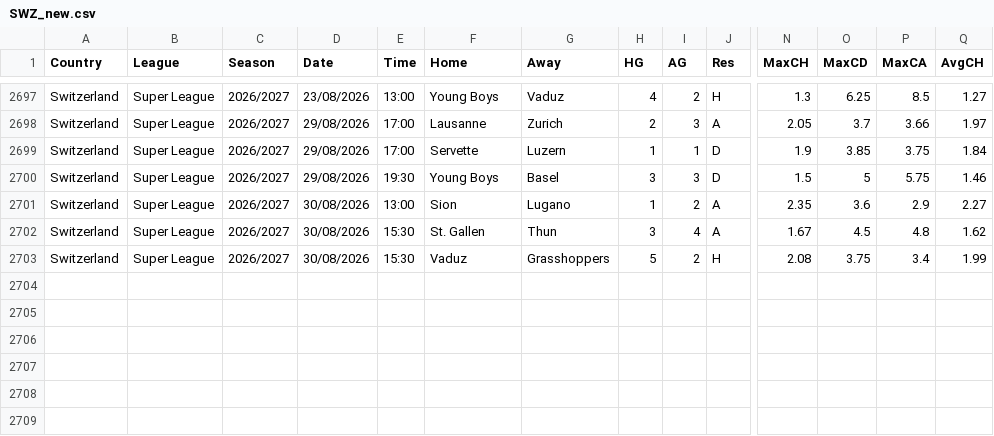
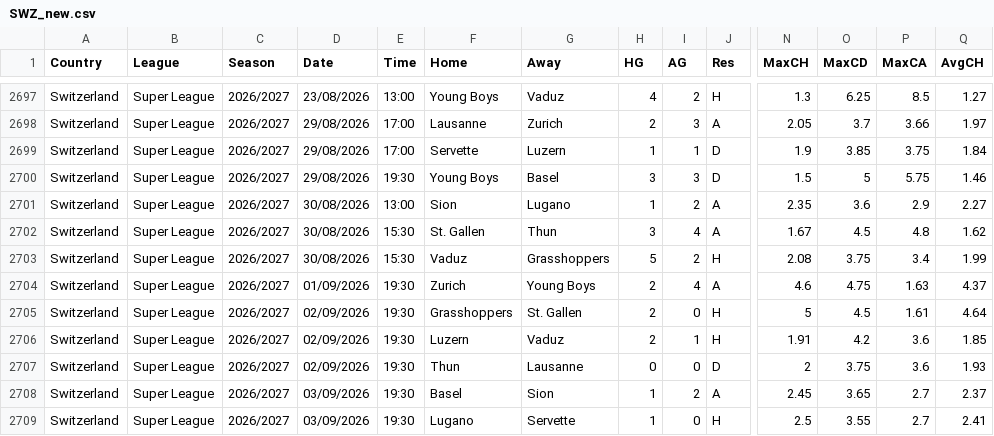
Before and after one commit to dan-owolabi/predict, a CSV file: data/football-data-support/SWZ_new.csv, drawn as a sheet; only a part is shown, gaps mark what is left out; rows hold the shown columns only; the diff names each change by its address in the sheet, - before the commit and + after, or states it on an @@ line.

```diff
--- a/data/football-data-support/SWZ_new.csv
+++ b/data/football-data-support/SWZ_new.csv
+row 2704: Switzerland | Super League | 2026/2027 | 01/09/2026 | 19:30 | Zurich | Young Boys | 2 | 4 | A | 4.6 | 4.75 | 1.63 | 4.37
+row 2705: Switzerland | Super League | 2026/2027 | 02/09/2026 | 19:30 | Grasshoppers | St. Gallen | 2 | 0 | H | 5 | 4.5 | 1.61 | 4.64
+row 2706: Switzerland | Super League | 2026/2027 | 02/09/2026 | 19:30 | Luzern | Vaduz | 2 | 1 | H | 1.91 | 4.2 | 3.6 | 1.85
+row 2707: Switzerland | Super League | 2026/2027 | 02/09/2026 | 19:30 | Thun | Lausanne | 0 | 0 | D | 2 | 3.75 | 3.6 | 1.93
+row 2708: Switzerland | Super League | 2026/2027 | 03/09/2026 | 19:30 | Basel | Sion | 1 | 2 | A | 2.45 | 3.65 | 2.7 | 2.37
+row 2709: Switzerland | Super League | 2026/2027 | 03/09/2026 | 19:30 | Lugano | Servette | 1 | 0 | H | 2.5 | 3.55 | 2.7 | 2.41
```
Also changed, not shown: data/football-data-support/AUT_new.csv, data/football-data-support/SC0_2026_2027.csv, 2 other files.
